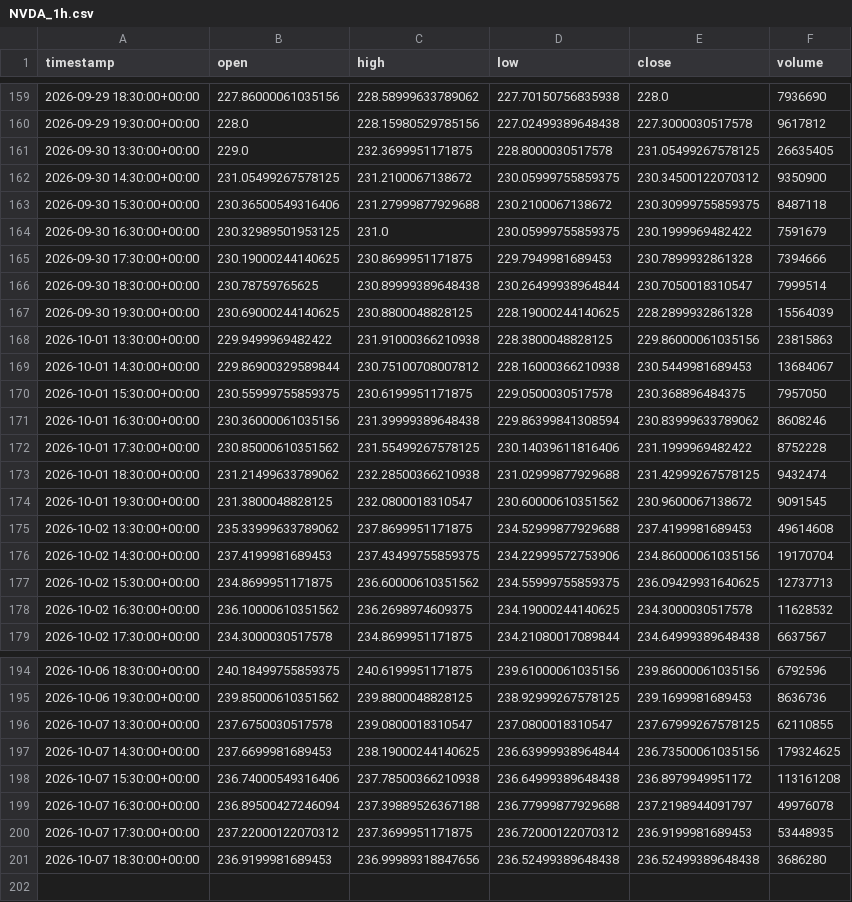
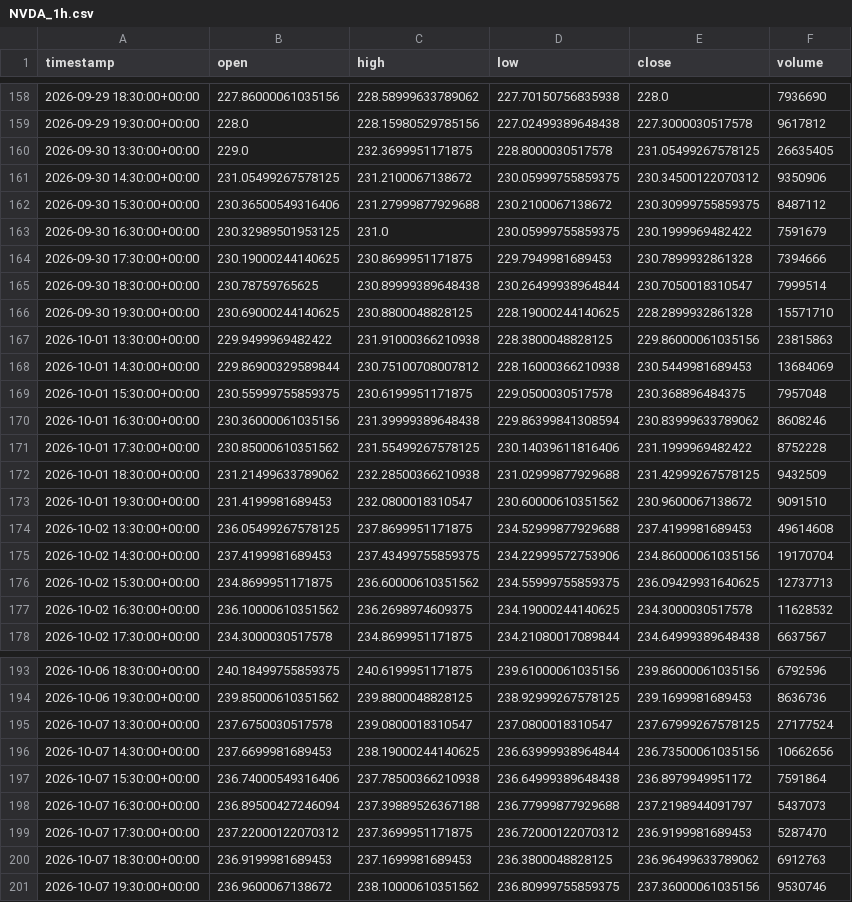
Before and after one commit to maraky122/mesa-brooks, a CSV file: data/ohlc/NVDA_1h.csv, drawn as a sheet; only a part is shown, gaps mark what is left out; the diff covers the shown part only.

```diff
--- a/data/ohlc/NVDA_1h.csv
+++ b/data/ohlc/NVDA_1h.csv
@@ -161,4 +160,4 @@ timestamp,open,high,low,close,volume
 2026-09-30 13:30:00+00:00,229.0,232.3699951171875,228.8000030517578,231.05499267578125,26635405
-2026-09-30 14:30:00+00:00,231.05499267578125,231.2100067138672,230.05999755859375,230.34500122070312,9350900
-2026-09-30 15:30:00+00:00,230.36500549316406,231.27999877929688,230.2100067138672,230.30999755859375,8487118
+2026-09-30 14:30:00+00:00,231.05499267578125,231.2100067138672,230.05999755859375,230.34500122070312,9350906
+2026-09-30 15:30:00+00:00,230.36500549316406,231.27999877929688,230.2100067138672,230.30999755859375,8487112
 2026-09-30 16:30:00+00:00,230.32989501953125,231.0,230.05999755859375,230.1999969482422,7591679
@@ -166,11 +165,11 @@ timestamp,open,high,low,close,volume
 2026-09-30 18:30:00+00:00,230.78759765625,230.89999389648438,230.26499938964844,230.7050018310547,7999514
-2026-09-30 19:30:00+00:00,230.69000244140625,230.8800048828125,228.19000244140625,228.2899932861328,15564039
+2026-09-30 19:30:00+00:00,230.69000244140625,230.8800048828125,228.19000244140625,228.2899932861328,15571710
 2026-10-01 13:30:00+00:00,229.9499969482422,231.91000366210938,228.3800048828125,229.86000061035156,23815863
-2026-10-01 14:30:00+00:00,229.86900329589844,230.75100708007812,228.16000366210938,230.5449981689453,13684067
-2026-10-01 15:30:00+00:00,230.55999755859375,230.6199951171875,229.0500030517578,230.368896484375,7957050
+2026-10-01 14:30:00+00:00,229.86900329589844,230.75100708007812,228.16000366210938,230.5449981689453,13684069
+2026-10-01 15:30:00+00:00,230.55999755859375,230.6199951171875,229.0500030517578,230.368896484375,7957048
 2026-10-01 16:30:00+00:00,230.36000061035156,231.39999389648438,229.86399841308594,230.83999633789062,8608246
 2026-10-01 17:30:00+00:00,230.85000610351562,231.55499267578125,230.14039611816406,231.1999969482422,8752228
-2026-10-01 18:30:00+00:00,231.21499633789062,232.28500366210938,231.02999877929688,231.42999267578125,9432474
-2026-10-01 19:30:00+00:00,231.3800048828125,232.0800018310547,230.60000610351562,230.9600067138672,9091545
-2026-10-02 13:30:00+00:00,235.33999633789062,237.8699951171875,234.52999877929688,237.4199981689453,49614608
+2026-10-01 18:30:00+00:00,231.21499633789062,232.28500366210938,231.02999877929688,231.42999267578125,9432509
+2026-10-01 19:30:00+00:00,231.4199981689453,232.0800018310547,230.60000610351562,230.9600067138672,9091510
+2026-10-02 13:30:00+00:00,236.05499267578125,237.8699951171875,234.52999877929688,237.4199981689453,49614608
 2026-10-02 14:30:00+00:00,237.4199981689453,237.43499755859375,234.22999572753906,234.86000061035156,19170704
@@ -195,7 +194,8 @@ timestamp,open,high,low,close,volume
 2026-10-06 19:30:00+00:00,239.85000610351562,239.8800048828125,238.92999267578125,239.1699981689453,8636736
-2026-10-07 13:30:00+00:00,237.6750030517578,239.0800018310547,237.0800018310547,237.67999267578125,62110855
-2026-10-07 14:30:00+00:00,237.6699981689453,238.19000244140625,236.63999938964844,236.73500061035156,179324625
-2026-10-07 15:30:00+00:00,236.74000549316406,237.78500366210938,236.64999389648438,236.8979949951172,113161208
-2026-10-07 16:30:00+00:00,236.89500427246094,237.39889526367188,236.77999877929688,237.2198944091797,49976078
-2026-10-07 17:30:00+00:00,237.22000122070312,237.3699951171875,236.72000122070312,236.9199981689453,53448935
-2026-10-07 18:30:00+00:00,236.9199981689453,236.99989318847656,236.52499389648438,236.52499389648438,3686280
+2026-10-07 13:30:00+00:00,237.6750030517578,239.0800018310547,237.0800018310547,237.67999267578125,27177524
+2026-10-07 14:30:00+00:00,237.6699981689453,238.19000244140625,236.63999938964844,236.73500061035156,10662656
+2026-10-07 15:30:00+00:00,236.74000549316406,237.78500366210938,236.64999389648438,236.8979949951172,7591864
+2026-10-07 16:30:00+00:00,236.89500427246094,237.39889526367188,236.77999877929688,237.2198944091797,5437073
+2026-10-07 17:30:00+00:00,237.22000122070312,237.3699951171875,236.72000122070312,236.9199981689453,5287470
+2026-10-07 18:30:00+00:00,236.9199981689453,237.1699981689453,236.3800048828125,236.96499633789062,6912763
+2026-10-07 19:30:00+00:00,236.9600067138672,238.10000610351562,236.80999755859375,237.36000061035156,9530746
```
Also changed, not shown: 1 removed row and 43 edited cells elsewhere in this file, data/ohlc/GCF_1h.csv, data/ohlc/GCF_4h.csv, 26 other files.
